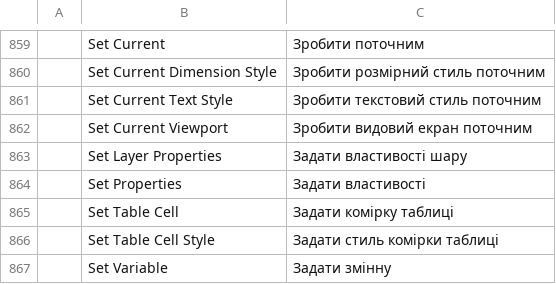
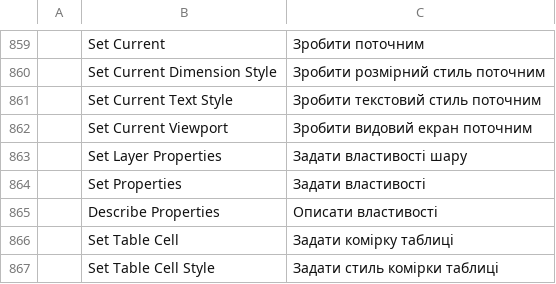
Before and after one commit to storytold/cadcraft, a TSV file: crates/ui-egui/src/i18n/uk.tsv, drawn as a sheet; only a part is shown, gaps mark what is left out; the shorter side is filled out with more unchanged rows; the diff names each change by its address in the sheet, - before the commit and + after, or states it on an @@ line.

```diff
--- a/crates/ui-egui/src/i18n/uk.tsv
+++ b/crates/ui-egui/src/i18n/uk.tsv
+row 865:  | Describe Properties | Описати властивості
```
Also changed, not shown: crates/ui-egui/src/i18n/ar.tsv, crates/ui-egui/src/i18n/de.tsv, 17 other files.
